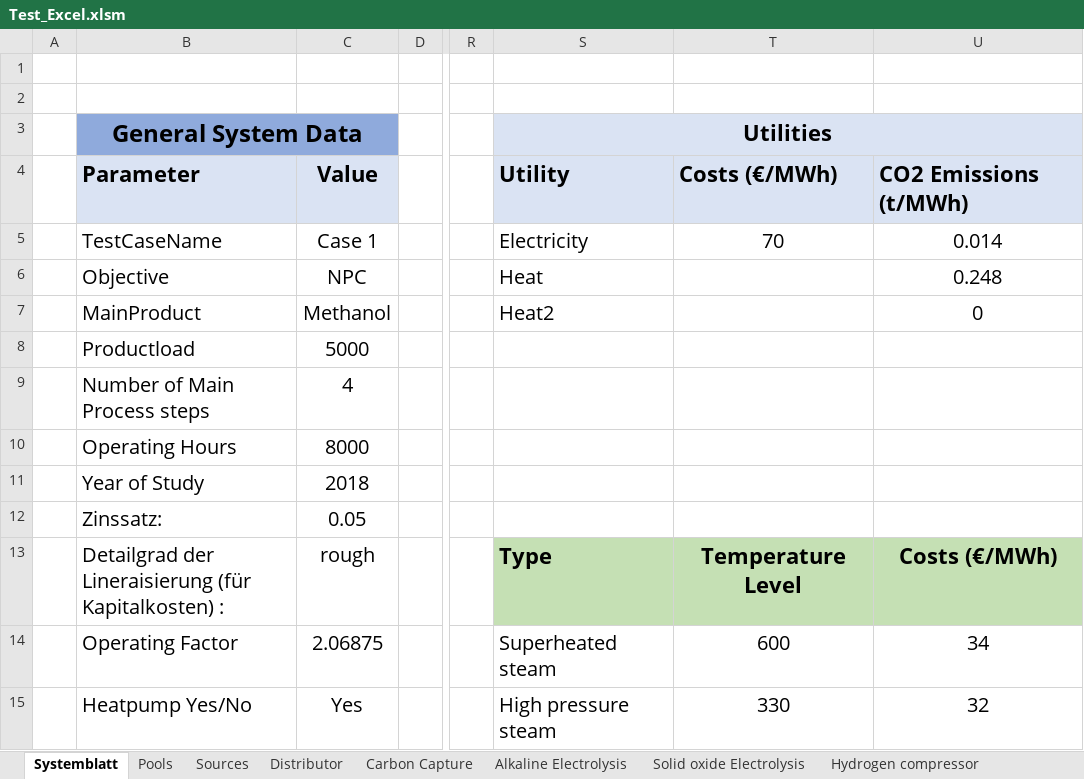
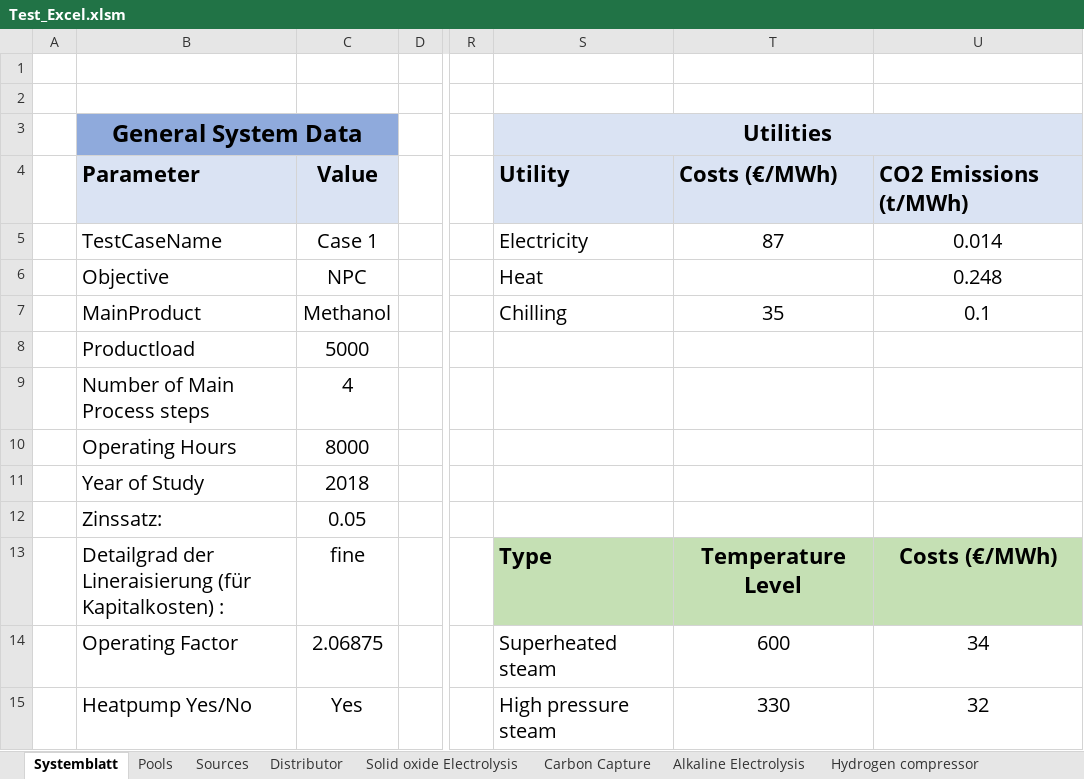
Before and after one commit to PKenkel/OUTDOOR, an Excel workbook: examples/Test_Excel.xlsm, sheet Systemblatt, drawn as a sheet; only a part is shown, gaps mark what is left out; values as stored, in another font and other column widths than the file's, no borders; charts and pictures not drawn; the diff names each change by its address in the sheet, - before the commit and + after, or states it on an @@ line.

```diff
--- a/examples/Test_Excel.xlsm (sheet Systemblatt)
+++ b/examples/Test_Excel.xlsm (sheet Systemblatt)
@@ sheet tab order changed: Systemblatt | Pools | Sources | Distributor | Solid oxide Electrolysis | Carbon Capture | Alkaline Electrolysis | Hydrogen compressor @@
-T5: 70
+T5: 87
-S7 (Utilities): Heat2
+S7 (Utilities): Chilling
-T7: (empty)
+T7: 35
-U7: 0
+U7: 0.1
-C13: rough
+C13: fine
```
Also changed, not shown: sheet Methanol Synthesis, sheet Pools, sheet Hydrogen compressor, sheet Solid oxide Electrolysis, sheet Combustion furnace, sheet Distributor, 2 more sheets, 1 other file.
